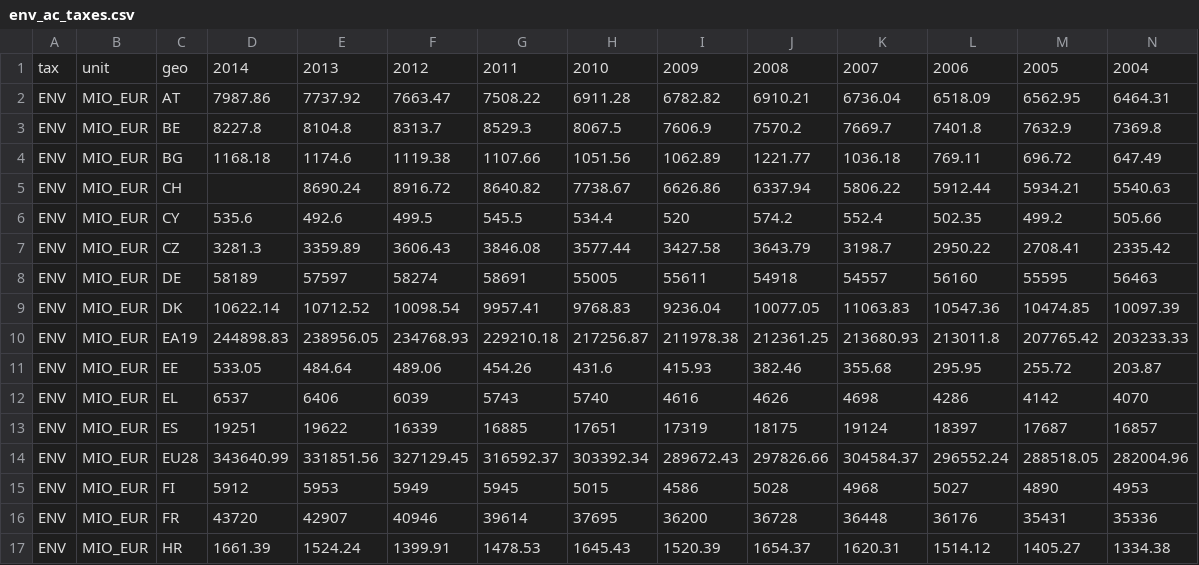
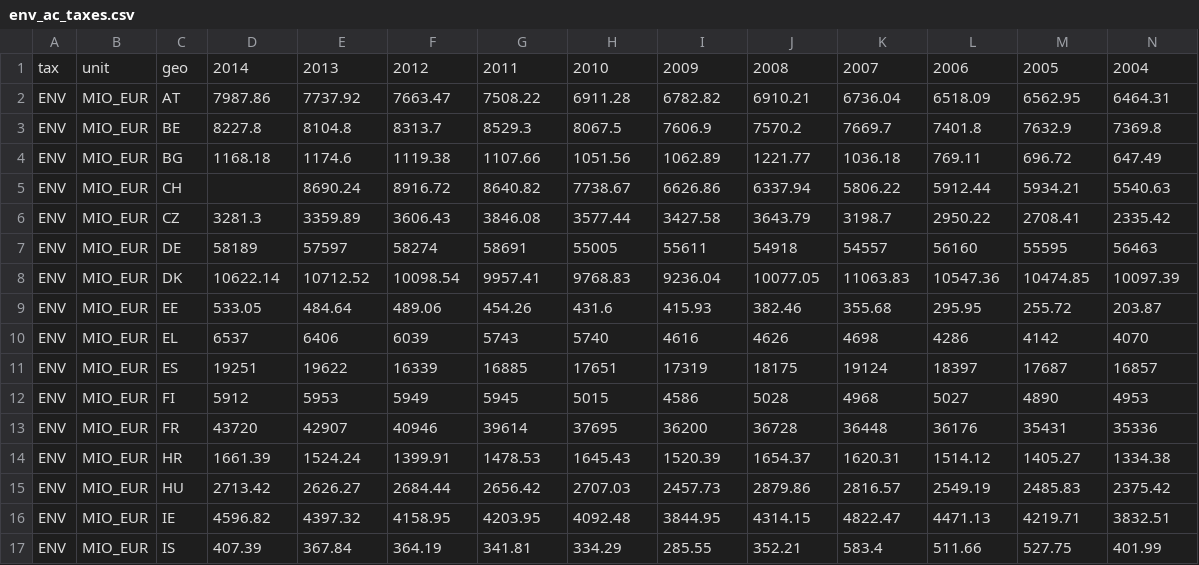
Before and after one commit to JulesSauvinet/dataviz, a CSV file: geolocpol/public/data/eurostats/clean/env_ac_taxes.csv, drawn as a sheet; only a part is shown; the shorter side is filled out with more unchanged rows; rows hold the shown columns only; the diff names each change by its address in the sheet, - before the commit and + after, or states it on an @@ line.

Commit message:
suppr chypre sur taxes

```diff
--- a/geolocpol/public/data/eurostats/clean/env_ac_taxes.csv
+++ b/geolocpol/public/data/eurostats/clean/env_ac_taxes.csv
-row 6: ENV | MIO_EUR | CY | 535.6 | 492.6 | 499.5 | 545.5 | 534.4 | 520 | 574.2 | 552.4 | 502.35 | 499.2 | 505.66
-row 10: ENV | MIO_EUR | EA19 | 244898.83 | 238956.05 | 234768.93 | 229210.18 | 217256.87 | 211978.38 | 212361.25 | 213680.93 | 213011.8 | 207765.42 | 203233.33
-row 14: ENV | MIO_EUR | EU28 | 343640.99 | 331851.56 | 327129.45 | 316592.37 | 303392.34 | 289672.43 | 297826.66 | 304584.37 | 296552.24 | 288518.05 | 282004.96
```
Also changed, not shown: 1 other file.
